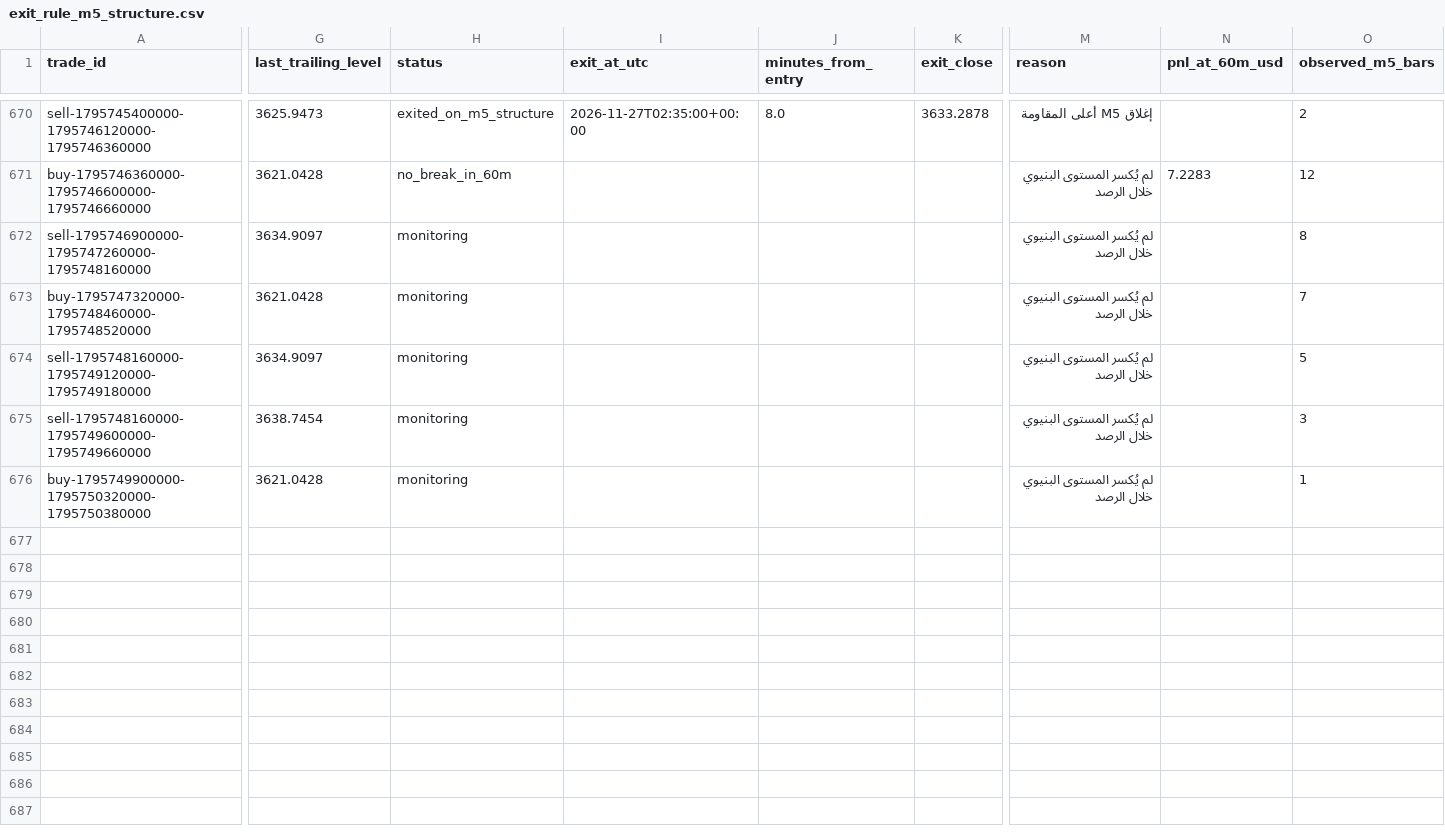
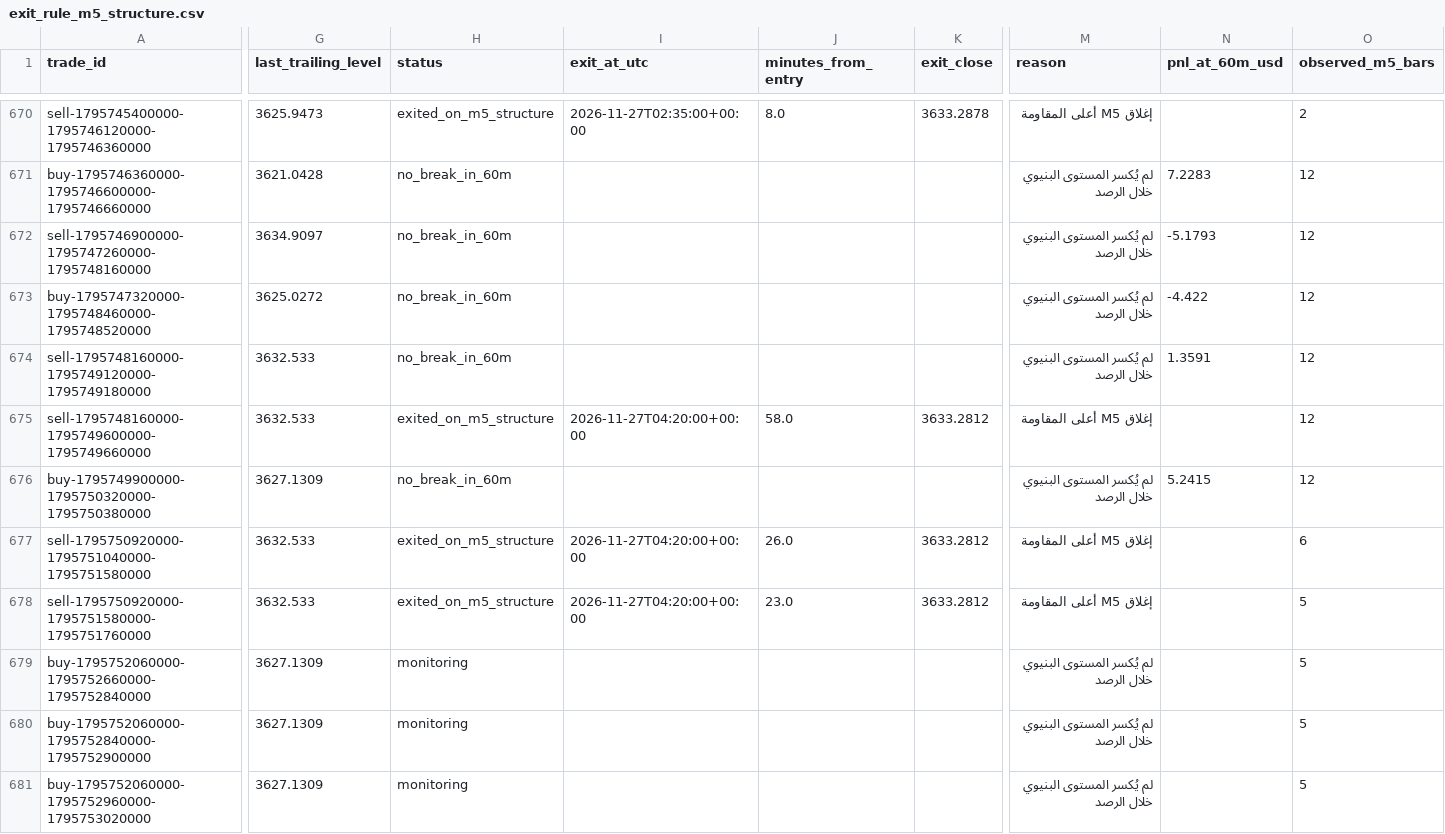
Before and after one commit to salehrbo1-cell/Alert-bot, a CSV file: research/sonic_paper/exit_rule_m5_structure.csv, drawn as a sheet; only a part is shown, gaps mark what is left out; rows hold the shown columns only; the diff covers the shown part only; the diff names each change by its address in the sheet, - before the commit and + after, or states it on an @@ line.

```diff
--- a/research/sonic_paper/exit_rule_m5_structure.csv
+++ b/research/sonic_paper/exit_rule_m5_structure.csv
-H672:H674 (status): monitoring
+H672:H674 (status): no_break_in_60m
-N672 (pnl_at_60m_usd): (empty)
+N672 (pnl_at_60m_usd): -5.1793
-O672 (observed_m5_bars): 8
+O672 (observed_m5_bars): 12
-G673 (last_trailing_level): 3621.0428
+G673 (last_trailing_level): 3625.0272
-N673 (pnl_at_60m_usd): (empty)
+N673 (pnl_at_60m_usd): -4.422
-O673 (observed_m5_bars): 7
+O673 (observed_m5_bars): 12
-G674 (last_trailing_level): 3634.9097
+G674 (last_trailing_level): 3632.533
-N674 (pnl_at_60m_usd): (empty)
+N674 (pnl_at_60m_usd): 1.3591
-O674 (observed_m5_bars): 5
+O674 (observed_m5_bars): 12
-G675 (last_trailing_level): 3638.7454
+G675 (last_trailing_level): 3632.533
-H675 (status): monitoring
+H675 (status): exited_on_m5_structure
-I675 (exit_at_utc): (empty)
+I675 (exit_at_utc): 2026-11-27T04:20:00+00:00
-J675 (minutes_from_entry): (empty)
+J675 (minutes_from_entry): 58.0
-K675 (exit_close): (empty)
+K675 (exit_close): 3633.2812
-M675 (reason): لم يُكسر المستوى البنيوي خلال الرصد
+M675 (reason): إغلاق M5 أعلى المقاومة
-O675 (observed_m5_bars): 3
+O675 (observed_m5_bars): 12
-G676 (last_trailing_level): 3621.0428
+G676 (last_trailing_level): 3627.1309
-H676 (status): monitoring
+H676 (status): no_break_in_60m
-N676 (pnl_at_60m_usd): (empty)
+N676 (pnl_at_60m_usd): 5.2415
-O676 (observed_m5_bars): 1
+O676 (observed_m5_bars): 12
+row 677: sell-1795750920000-1795751040000-1795751580000 | 3632.533 | exited_on_m5_structure | 2026-11-27T04:20:00+00:00 | 26.0 | 3633.2812 | إغلاق M5 أعلى المقاومة |  | 6
+row 678: sell-1795750920000-1795751580000-1795751760000 | 3632.533 | exited_on_m5_structure | 2026-11-27T04:20:00+00:00 | 23.0 | 3633.2812 | إغلاق M5 أعلى المقاومة |  | 5
+row 679: buy-1795752060000-1795752660000-1795752840000 | 3627.1309 | monitoring |  |  |  | لم يُكسر المستوى البنيوي خلال الرصد |  | 5
+row 680: buy-1795752060000-1795752840000-1795752900000 | 3627.1309 | monitoring |  |  |  | لم يُكسر المستوى البنيوي خلال الرصد |  | 5
+row 681: buy-1795752060000-1795752960000-1795753020000 | 3627.1309 | monitoring |  |  |  | لم يُكسر المستوى البنيوي خلال الرصد |  | 5
```
Also changed, not shown: 21 edited cells elsewhere in this file, research/sonic_paper/exit_rule_step_resistance.csv, research/sonic_paper/exit_rule_structure_break.csv, 4 other files.
